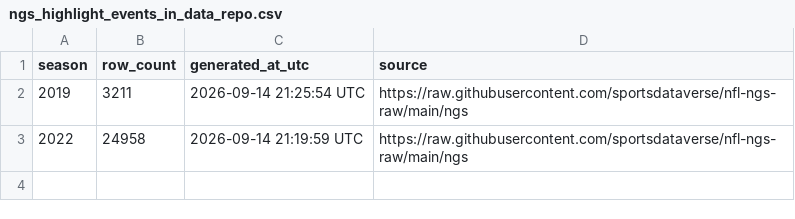
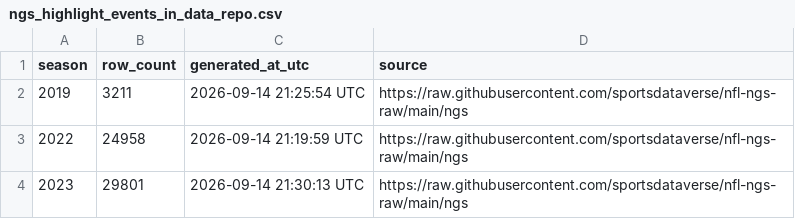
Before and after one commit to sportsdataverse/nfl-ngs-data, a CSV file: ngs/highlight_events/ngs_highlight_events_in_data_repo.csv, drawn as a sheet.

```diff
--- a/ngs/highlight_events/ngs_highlight_events_in_data_repo.csv
+++ b/ngs/highlight_events/ngs_highlight_events_in_data_repo.csv
@@ -3 +3,2 @@ season,row_count,generated_at_utc,source
 2022,24958,2026-09-14 21:19:59 UTC,https://raw.githubusercontent.com/sportsdataverse/nfl-ngs-raw/main/ngs
+2023,29801,2026-09-14 21:30:13 UTC,https://raw.githubusercontent.com/sportsdataverse/nfl-ngs-raw/main/ngs
```
Also changed, not shown: ngs/gamecenter_leaders/ngs_gamecenter_leaders_in_data_repo.csv, ngs/gamecenter_pass_rushers/ngs_gamecenter_pass_rushers_in_data_repo.csv, 18 other files.
